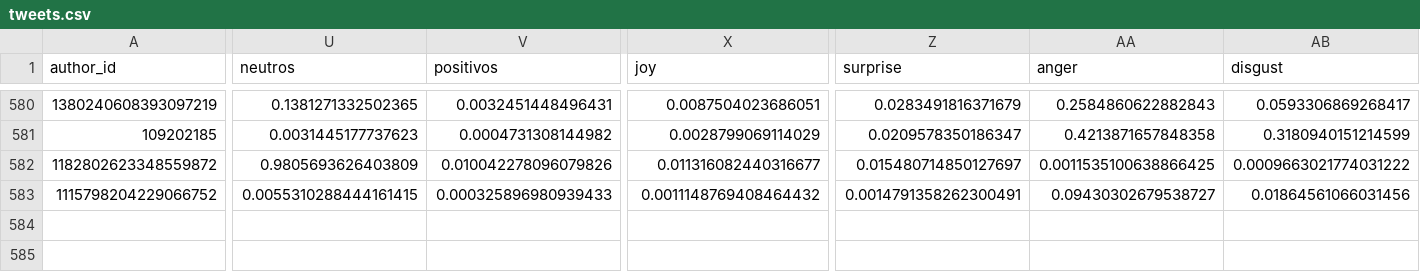
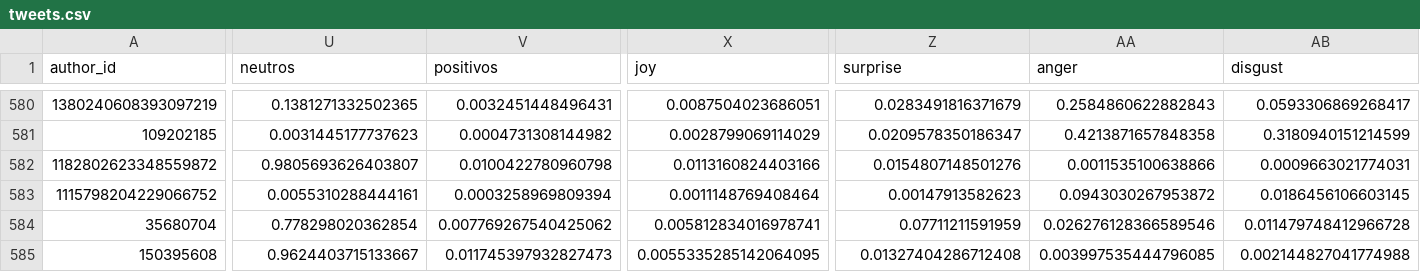
Before and after one commit to sebasur90/tweets_credicoop, a CSV file: tweets_historicos/tweets.csv, drawn as a sheet; only a part is shown, gaps mark what is left out; rows hold the shown columns only; the diff covers the shown part only; the diff names each change by its address in the sheet, - before the commit and + after, or states it on an @@ line.

Commit message:
actualizando twitts

```diff
--- a/tweets_historicos/tweets.csv
+++ b/tweets_historicos/tweets.csv
-U582 (neutros): 0.9805693626403809
+U582 (neutros): 0.9805693626403807
-V582 (positivos): 0.010042278096079826
+V582 (positivos): 0.0100422780960798
-X582 (joy): 0.011316082440316677
+X582 (joy): 0.0113160824403166
-Z582 (surprise): 0.015480714850127697
+Z582 (surprise): 0.0154807148501276
-AA582 (anger): 0.0011535100638866425
+AA582 (anger): 0.0011535100638866
-AB582 (disgust): 0.0009663021774031222
+AB582 (disgust): 0.0009663021774031
-U583 (neutros): 0.0055310288444161415
+U583 (neutros): 0.0055310288444161
-V583 (positivos): 0.000325896980939433
+V583 (positivos): 0.0003258969809394
-X583 (joy): 0.0011148769408464432
+X583 (joy): 0.0011148769408464
-Z583 (surprise): 0.0014791358262300491
+Z583 (surprise): 0.00147913582623
-AA583 (anger): 0.09430302679538727
+AA583 (anger): 0.0943030267953872
-AB583 (disgust): 0.01864561066031456
+AB583 (disgust): 0.0186456106603145
+row 584: 35680704 | 0.778298020362854 | 0.007769267540425062 | 0.005812834016978741 | 0.07711211591959 | 0.026276128366589546 | 0.011479748412966728
+row 585: 150395608 | 0.9624403715133667 | 0.011745397932827473 | 0.0055335285142064095 | 0.01327404286712408 | 0.003997535444796085 | 0.002144827041774988
```
Also changed, not shown: 8 edited cells elsewhere in this file.
